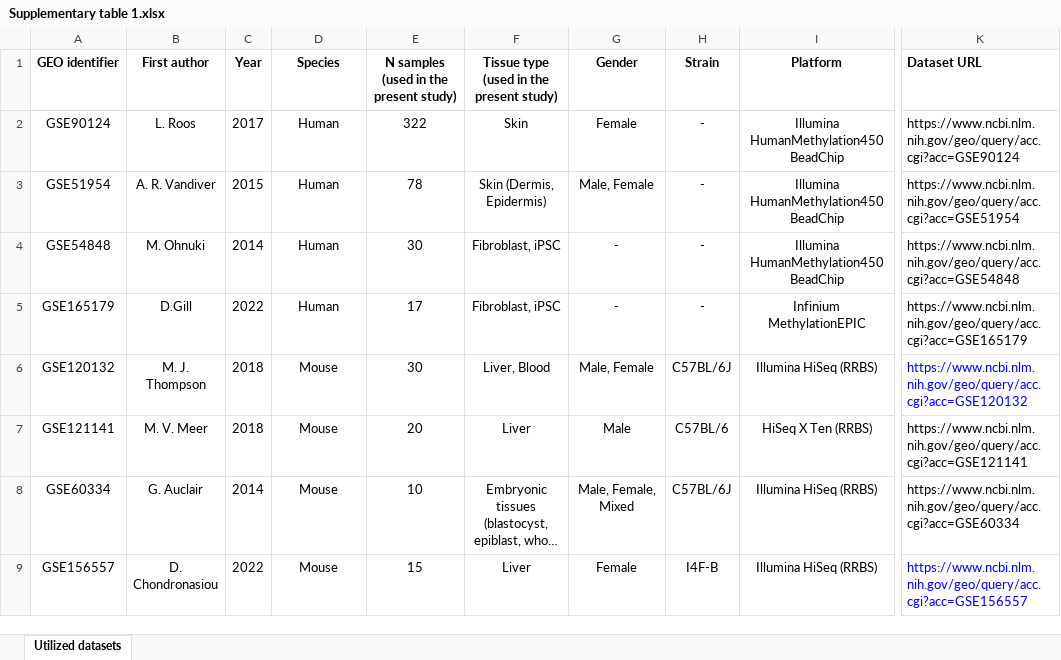
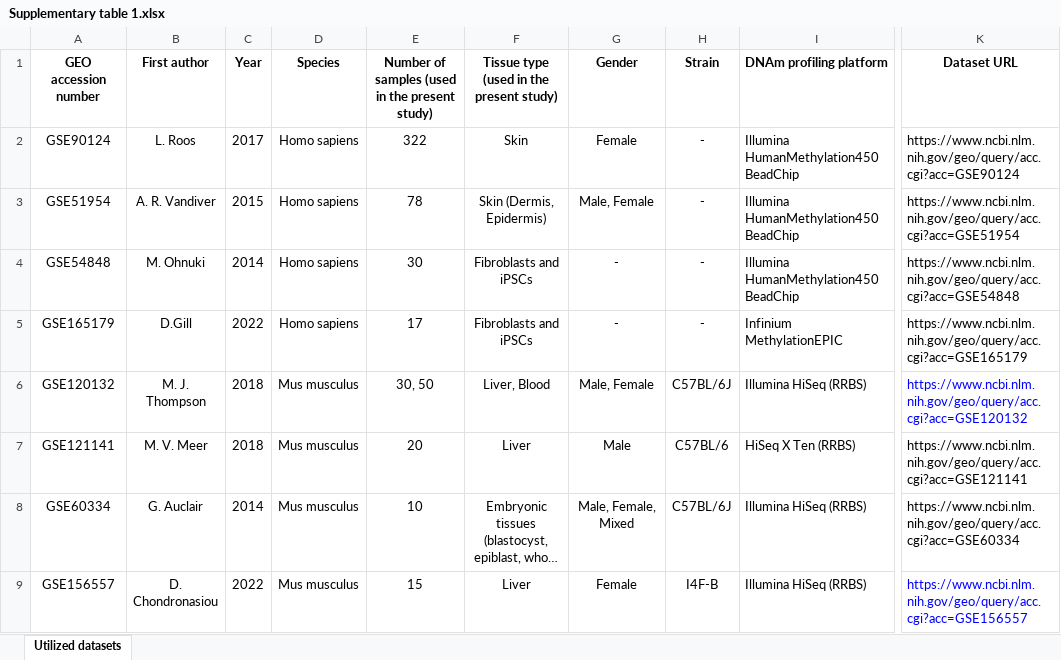
Before and after one commit to ComputationalAgingLab/reprogramming_ood, an Excel workbook: paper/Supplementary table 1.xlsx, sheet Utilized datasets, drawn as a sheet; only a part is shown, gaps mark what is left out; long unchanged cells end in …; values as stored, in another font and other column widths than the file's, no borders; the diff names each change by its address in the sheet, - before the commit and + after, or states it on an @@ line.

```diff
--- a/paper/Supplementary table 1.xlsx (sheet Utilized datasets)
+++ b/paper/Supplementary table 1.xlsx (sheet Utilized datasets)
-A1: GEO identifier
+A1: GEO accession number
-E1: N samples (used in the present study)
+E1: Number of samples (used in the present study)
-I1: Platform
+I1: DNAm profiling platform
-K1 alignment: left
+K1 alignment: center
-D2:D5 (Species): Human
+D2:D5 (Species): Homo sapiens
-I2:I9 alignment: center
+I2:I9 alignment: left
-F4:F5: Fibroblast, iPSC
+F4:F5: Fibroblasts and iPSCs
-D6:D9 (Species): Mouse
+D6:D9 (Species): Mus musculus
-E6: 30
+E6: 30, 50
```
Also changed, not shown: paper/Supplementary table 2.xlsx, 10 other files.
